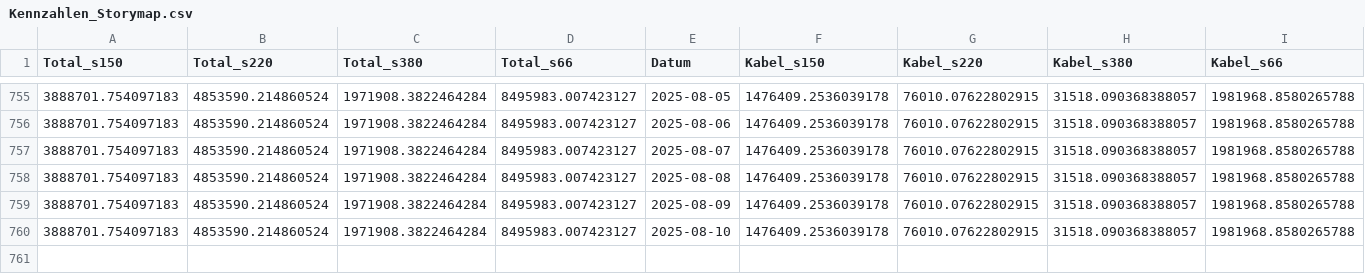
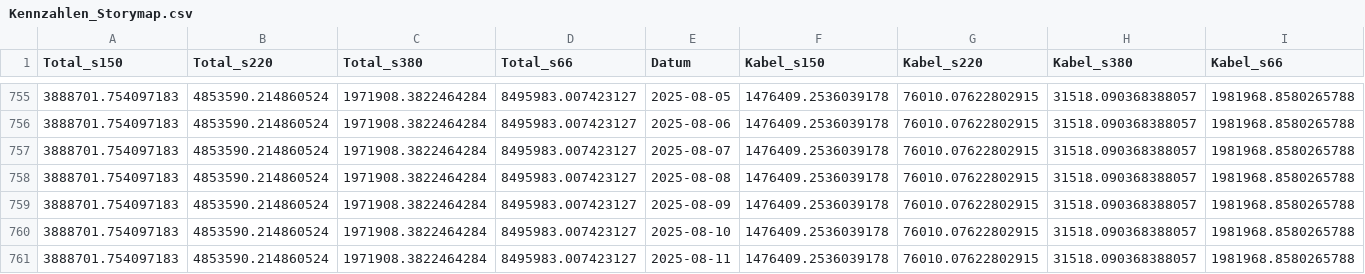
Before and after one commit to SFOE/KeyFiguresElectricalInstallations, a CSV file: data/Kennzahlen_Storymap.csv, drawn as a sheet; only a part is shown, gaps mark what is left out; rows hold the shown columns only; the diff names each change by its address in the sheet, - before the commit and + after, or states it on an @@ line.

```diff
--- a/data/Kennzahlen_Storymap.csv
+++ b/data/Kennzahlen_Storymap.csv
+row 761: 3888701.754097183 | 4853590.214860524 | 1971908.3822464284 | 8495983.007423127 | 2025-08-11 | 1476409.2536039178 | 76010.07622802915 | 31518.090368388057 | 1981968.8580265788
```
Also changed, not shown: data/Kennzahlen_Masten.csv, data/Kennzahlen_Stationen.csv, 7 other files.
